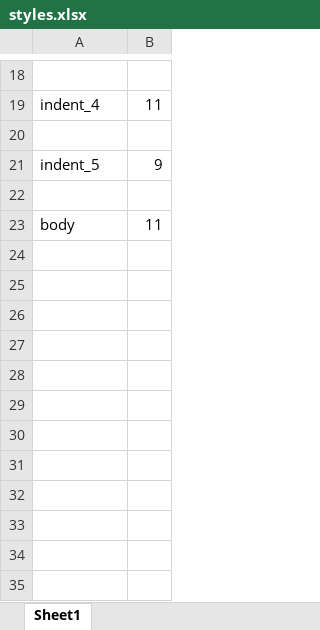
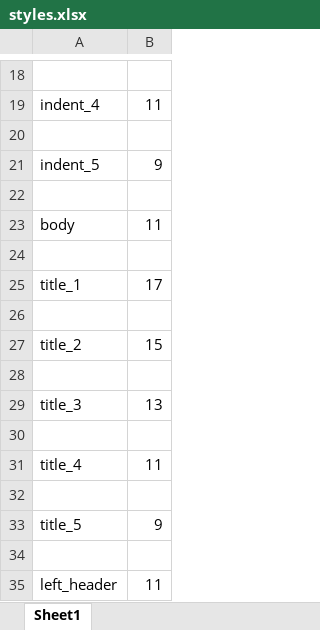
Before and after one commit to moj-analytical-services/xltabr, an Excel workbook: inst/extdata/styles.xlsx, sheet Sheet1, drawn as a sheet; only a part is shown, gaps mark what is left out; values as stored, in another font and other column widths than the file's, no cell formats; the diff names each change by its address in the sheet, - before the commit and + after, or states it on an @@ line.

Commit message:
updated styles

```diff
--- a/inst/extdata/styles.xlsx (sheet Sheet1)
+++ b/inst/extdata/styles.xlsx (sheet Sheet1)
+row 24: (empty)
+row 25: title_1 | 17
+row 26: (empty)
+row 27: title_2 | 15
+row 28: (empty)
+row 29: title_3 | 13
+row 30: (empty)
+row 31: title_4 | 11
+row 32: (empty)
+row 33: title_5 | 9
+row 34: (empty)
+row 35: left_header | 11
```
Also changed, not shown: cell formats.
